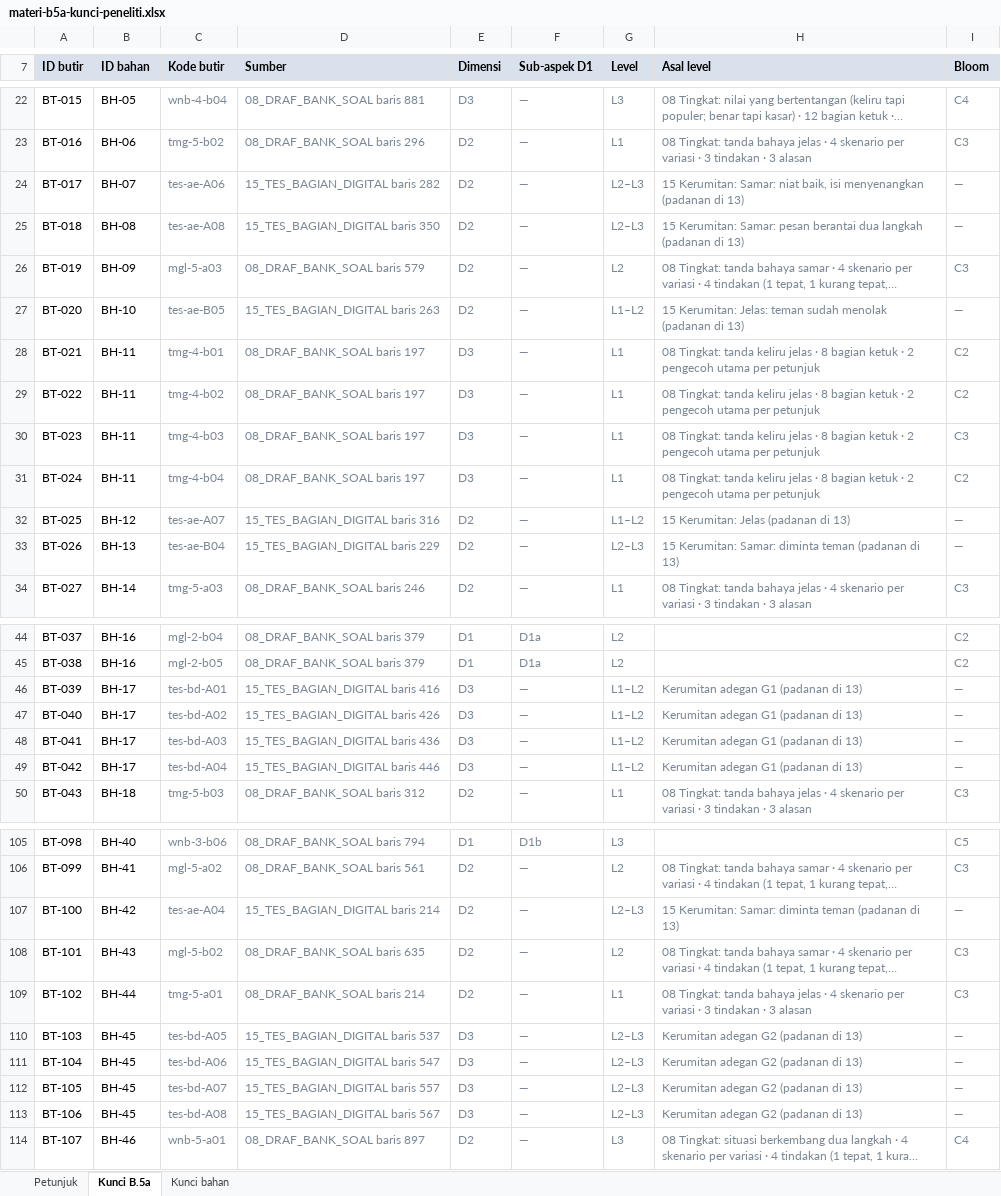
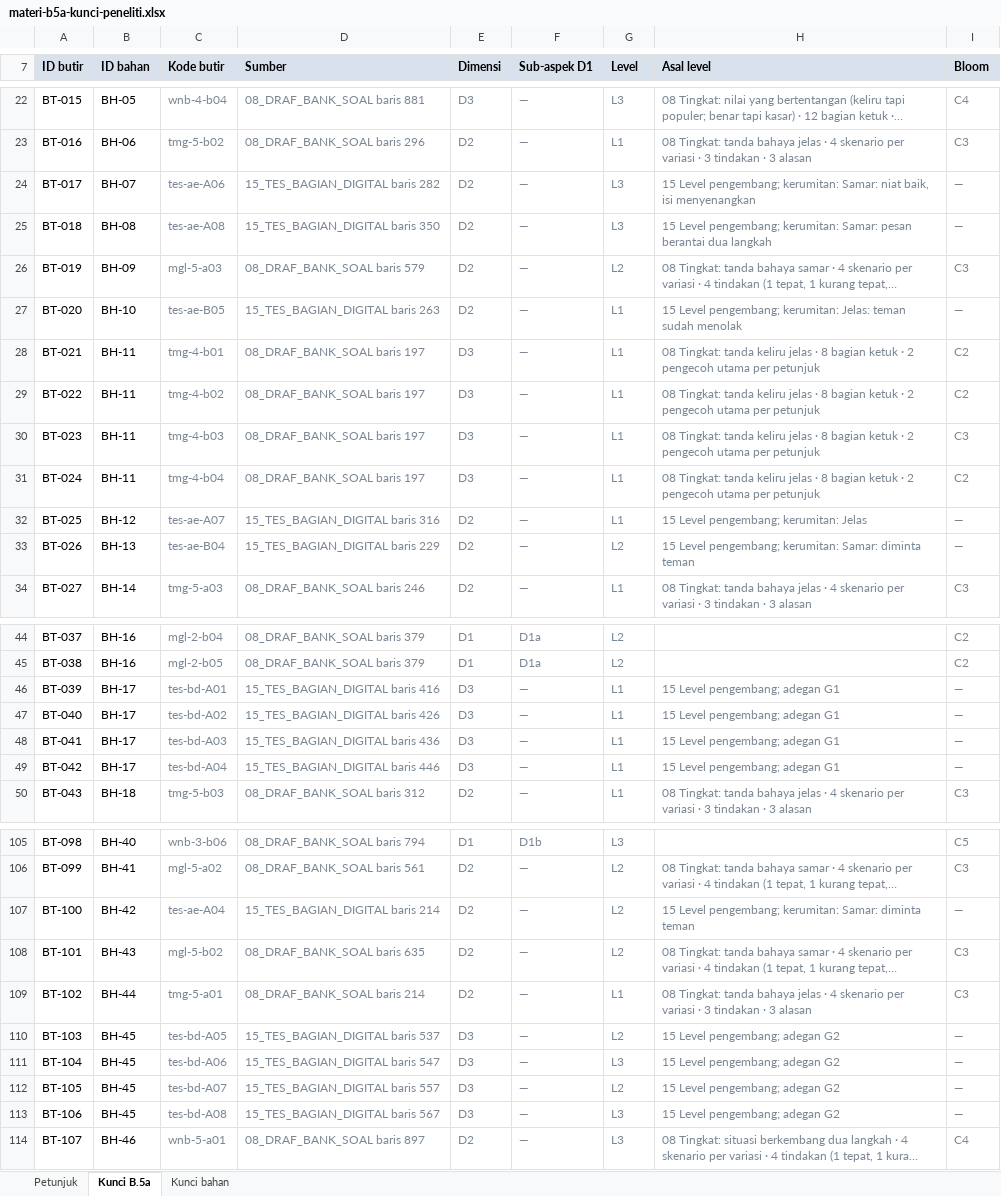
Before and after one commit to arumiforge/gelita, an Excel workbook: docs/revisi-10-analitik/dokumen-pdf/berkas-validator/khusus-peneliti/materi-b5a-kunci-peneliti.xlsx, sheet Kunci B.5a, drawn as a sheet; only a part is shown, gaps mark what is left out; long unchanged cells end in …; values as stored, in another font and other column widths than the file's, no borders; the diff covers the shown part only; the diff names each change by its address in the sheet, - before the commit and + after, or states it on an @@ line.

Commit message:
Set one developer level per D2/D3 test item and use it in the validator key
- 15 gets a 'Level pengembang' table: one level per test number, same for
  forms A and B, with a reason each (owner approved, 27 October 2026)
- 13's D2 and D3 tables show the levels instead of L1-L2/L2-L3 ranges
- The generator reads the levels from 15 and checks that all 32 items have
  one level and matching A/B pairs (69 checks pass); the B.5a key file no
  longer carries ranges
- 21, 00, 04, PROGRESS updated; stage-2 parallel sessions archived

```diff
--- a/docs/revisi-10-analitik/dokumen-pdf/berkas-validator/khusus-peneliti/materi-b5a-kunci-peneliti.xlsx (sheet Kunci B.5a)
+++ b/docs/revisi-10-analitik/dokumen-pdf/berkas-validator/khusus-peneliti/materi-b5a-kunci-peneliti.xlsx (sheet Kunci B.5a)
-G24:G25 (Level): L2–L3
+G24:G25 (Level): L3
-H24 (Asal level): 15 Kerumitan: Samar: niat baik, isi menyenangkan (padanan di 13)
+H24 (Asal level): 15 Level pengembang; kerumitan: Samar: niat baik, isi menyenangkan
-H25 (Asal level): 15 Kerumitan: Samar: pesan berantai dua langkah (padanan di 13)
+H25 (Asal level): 15 Level pengembang; kerumitan: Samar: pesan berantai dua langkah
-G27 (Level): L1–L2
+G27 (Level): L1
-H27 (Asal level): 15 Kerumitan: Jelas: teman sudah menolak (padanan di 13)
+H27 (Asal level): 15 Level pengembang; kerumitan: Jelas: teman sudah menolak
-G32 (Level): L1–L2
+G32 (Level): L1
-H32 (Asal level): 15 Kerumitan: Jelas (padanan di 13)
+H32 (Asal level): 15 Level pengembang; kerumitan: Jelas
-G33 (Level): L2–L3
+G33 (Level): L2
-H33 (Asal level): 15 Kerumitan: Samar: diminta teman (padanan di 13)
+H33 (Asal level): 15 Level pengembang; kerumitan: Samar: diminta teman
-G46:G49 (Level): L1–L2
+G46:G49 (Level): L1
-H46:H49 (Asal level): Kerumitan adegan G1 (padanan di 13)
+H46:H49 (Asal level): 15 Level pengembang; adegan G1
-G107 (Level): L2–L3
+G107 (Level): L2
-H107 (Asal level): 15 Kerumitan: Samar: diminta teman (padanan di 13)
+H107 (Asal level): 15 Level pengembang; kerumitan: Samar: diminta teman
-G110 (Level): L2–L3
+G110 (Level): L2
-H110:H113 (Asal level): Kerumitan adegan G2 (padanan di 13)
+H110:H113 (Asal level): 15 Level pengembang; adegan G2
-G111 (Level): L2–L3
+G111 (Level): L3
-G112 (Level): L2–L3
+G112 (Level): L2
-G113 (Level): L2–L3
+G113 (Level): L3
```
Also changed, not shown: 37 edited cells elsewhere in this sheet, sheet Petunjuk, sheet Kunci bahan, docs/revisi-10-analitik/dokumen-pdf/berkas-validator/budaya-b5-b8-lembar-kerja.xlsx, docs/revisi-10-analitik/dokumen-pdf/berkas-validator/materi-b5a-daftar-butir-buta.xlsx, 15 other files.
